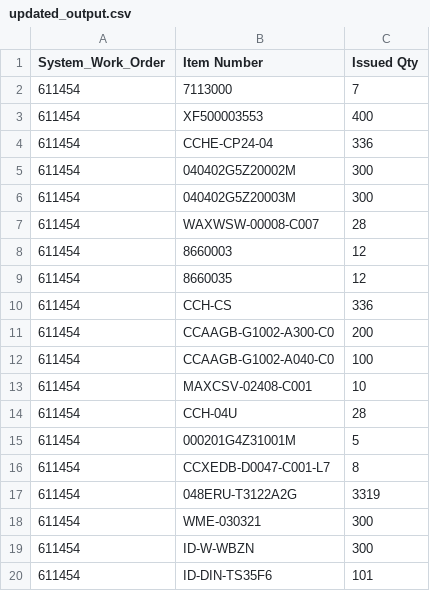
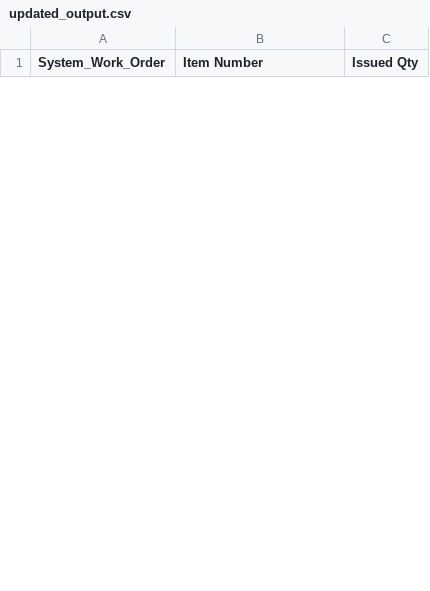
Before and after one commit to Mohamed-AH/automation, a CSV file: 00 preprocess/updated_output.csv, drawn as a sheet; only a part is shown; the diff covers the shown part only.

```diff
--- a/00 preprocess/updated_output.csv
+++ b/00 preprocess/updated_output.csv
@@ -1,20 +1 @@
 System_Work_Order,Item Number,Issued Qty
-611454,7113000,7
-611454,XF500003553,400
-611454,CCHE-CP24-04,336
-611454,040402G5Z20002M,300
-611454,040402G5Z20003M,300
-611454,WAXWSW-00008-C007,28
-611454,8660003,12
-611454,8660035,12
-611454,CCH-CS,336
-611454,CCAAGB-G1002-A300-C0,200
-611454,CCAAGB-G1002-A040-C0,100
-611454,MAXCSV-02408-C001,10
-611454,CCH-04U,28
-611454,000201G4Z31001M,5
-611454,CCXEDB-D0047-C001-L7,8
-611454,048ERU-T3122A2G,3319
-611454,WME-030321,300
-611454,ID-W-WBZN,300
-611454,ID-DIN-TS35F6,101
```
Also changed, not shown: 12 added rows and 22 removed rows elsewhere in this file, 00 preprocess/output.csv, 2 other files.
